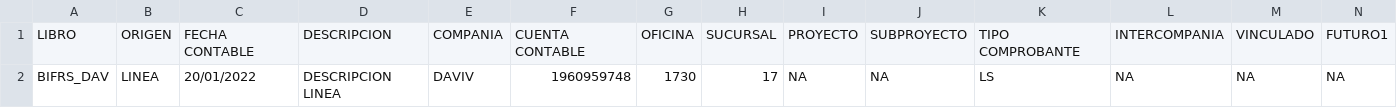
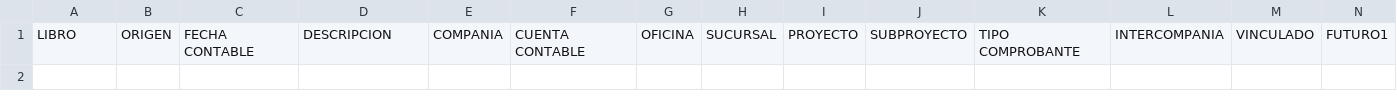
Before and after one commit to luisitomi/davivienda, a CSV file: projects/carga-asientos-manuales/src/assets/files/plantilla_carga_asiento.csv, drawn as a sheet; only a part is shown; rows hold the shown columns only; the diff names each change by its address in the sheet, - before the commit and + after, or states it on an @@ line.

```diff
--- a/projects/carga-asientos-manuales/src/assets/files/plantilla_carga_asiento.csv
+++ b/projects/carga-asientos-manuales/src/assets/files/plantilla_carga_asiento.csv
-row 2: BIFRS_DAV | LINEA | 20/01/2022 | DESCRIPCION LINEA | DAVIV | 1960959748 | 1730 | 17 | NA | NA | LS | NA | NA | NA
```
Also changed, not shown: 23 other files.
